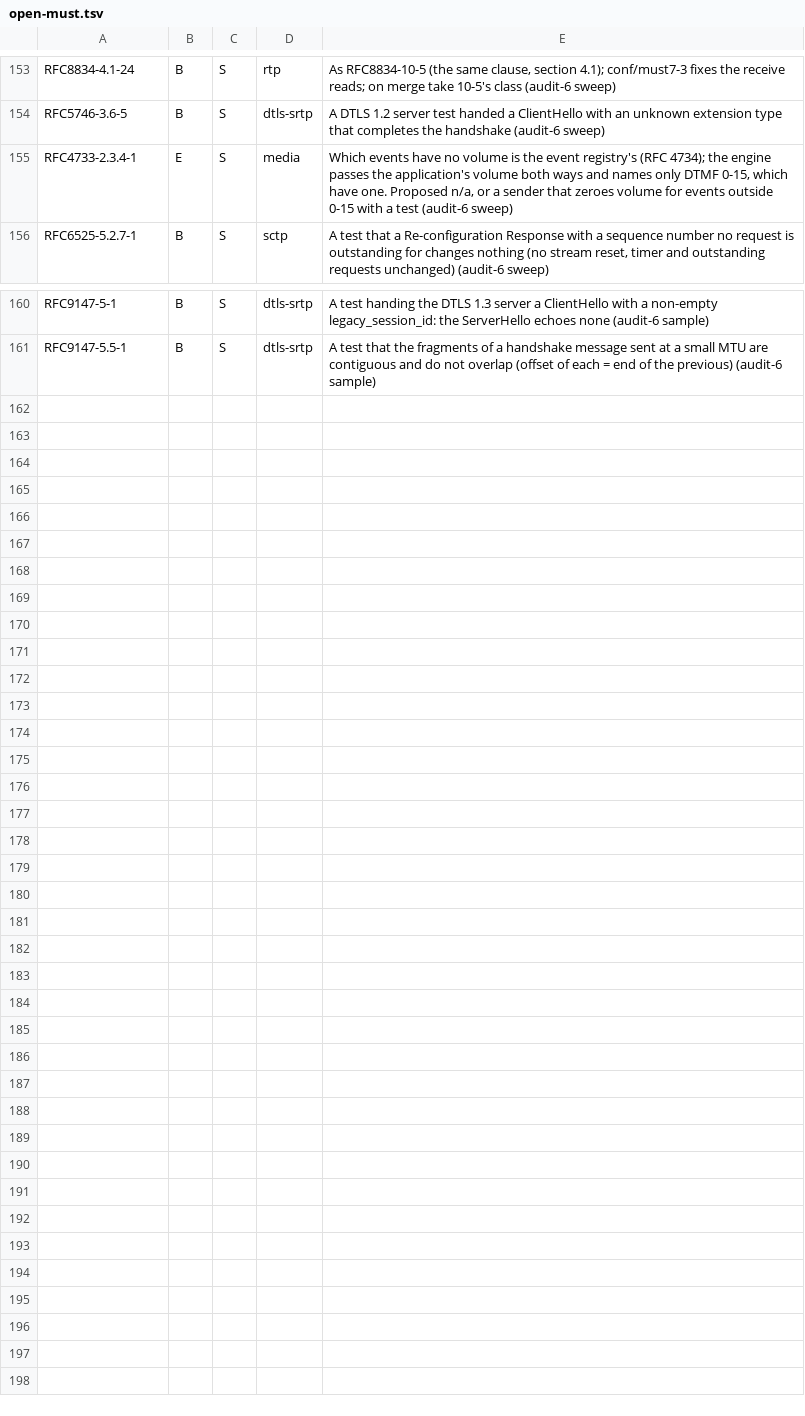
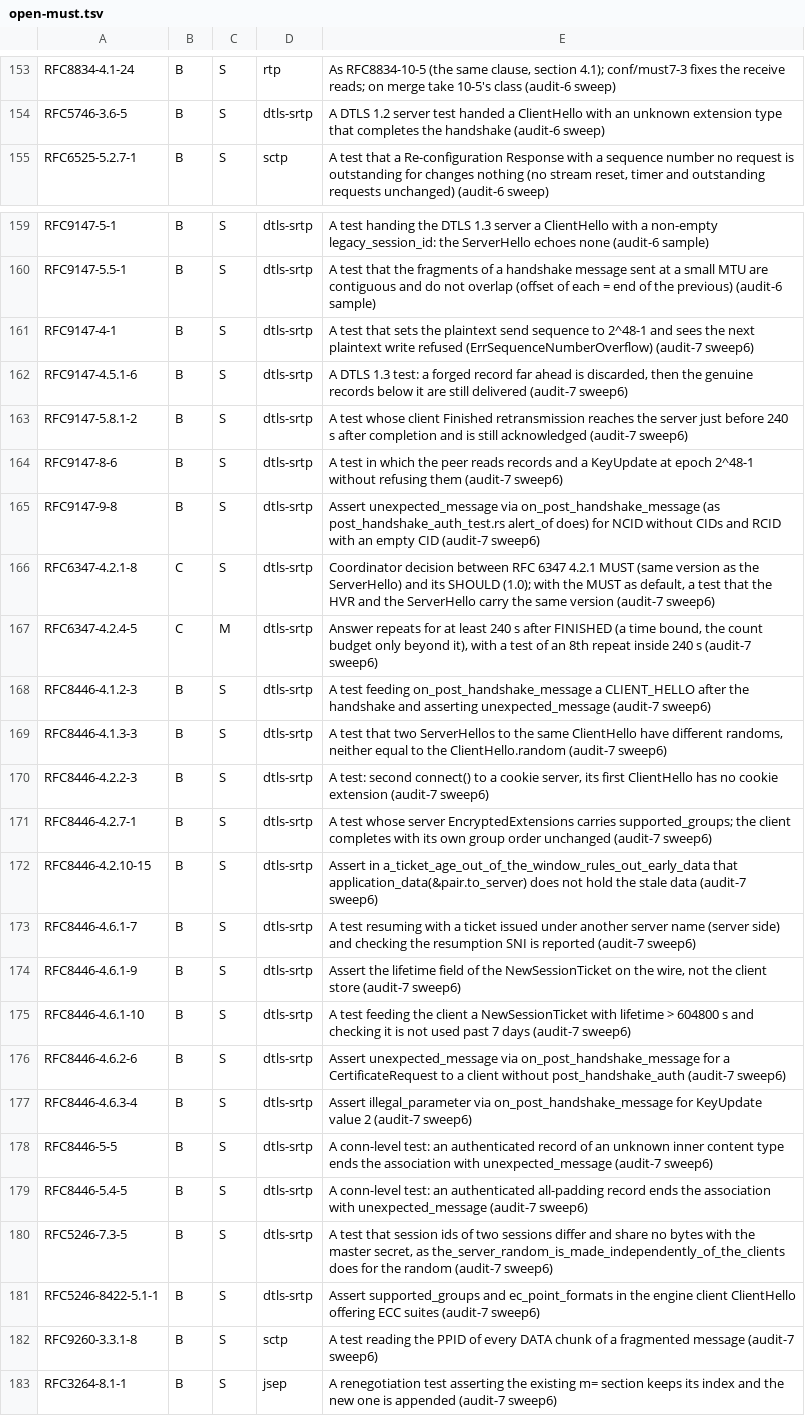
Before and after one commit to Brainwires/rtci, a TSV file: docs/conformance/audit/open-must.tsv, drawn as a sheet; only a part is shown, gaps mark what is left out; removed rows and columns are numbered as before the commit, all else as after; the diff names each change by its address in the sheet, - before the commit and + after, or states it on an @@ line.

```diff
--- a/docs/conformance/audit/open-must.tsv
+++ b/docs/conformance/audit/open-must.tsv
-row 155: RFC4733-2.3.4-1 | E | S | media | Which events have no volume is the event registry's (RFC 4734); the engine passes the application's volume both ways and names only DTMF 0-15, which have one. Proposed n/a, or a sender that zeroes volume for events outside 0-15 with a test (audit-6 sweep)
+row 161: RFC9147-4-1 | B | S | dtls-srtp | A test that sets the plaintext send sequence to 2^48-1 and sees the next plaintext write refused (ErrSequenceNumberOverflow) (audit-7 sweep6)
+row 162: RFC9147-4.5.1-6 | B | S | dtls-srtp | A DTLS 1.3 test: a forged record far ahead is discarded, then the genuine records below it are still delivered (audit-7 sweep6)
+row 163: RFC9147-5.8.1-2 | B | S | dtls-srtp | A test whose client Finished retransmission reaches the server just before 240 s after completion and is still acknowledged (audit-7 sweep6)
+row 164: RFC9147-8-6 | B | S | dtls-srtp | A test in which the peer reads records and a KeyUpdate at epoch 2^48-1 without refusing them (audit-7 sweep6)
+row 165: RFC9147-9-8 | B | S | dtls-srtp | Assert unexpected_message via on_post_handshake_message (as post_handshake_auth_test.rs alert_of does) for NCID without CIDs and RCID with an empty CID (audit-7 sweep6)
+row 166: RFC6347-4.2.1-8 | C | S | dtls-srtp | Coordinator decision between RFC 6347 4.2.1 MUST (same version as the ServerHello) and its SHOULD (1.0); with the MUST as default, a test that the HVR and the ServerHello carry the same version (audit-7 sweep6)
+row 167: RFC6347-4.2.4-5 | C | M | dtls-srtp | Answer repeats for at least 240 s after FINISHED (a time bound, the count budget only beyond it), with a test of an 8th repeat inside 240 s (audit-7 sweep6)
+row 168: RFC8446-4.1.2-3 | B | S | dtls-srtp | A test feeding on_post_handshake_message a CLIENT_HELLO after the handshake and asserting unexpected_message (audit-7 sweep6)
+row 169: RFC8446-4.1.3-3 | B | S | dtls-srtp | A test that two ServerHellos to the same ClientHello have different randoms, neither equal to the ClientHello.random (audit-7 sweep6)
+row 170: RFC8446-4.2.2-3 | B | S | dtls-srtp | A test: second connect() to a cookie server, its first ClientHello has no cookie extension (audit-7 sweep6)
+row 171: RFC8446-4.2.7-1 | B | S | dtls-srtp | A test whose server EncryptedExtensions carries supported_groups; the client completes with its own group order unchanged (audit-7 sweep6)
+row 172: RFC8446-4.2.10-15 | B | S | dtls-srtp | Assert in a_ticket_age_out_of_the_window_rules_out_early_data that application_data(&pair.to_server) does not hold the stale data (audit-7 sweep6)
+row 173: RFC8446-4.6.1-7 | B | S | dtls-srtp | A test resuming with a ticket issued under another server name (server side) and checking the resumption SNI is reported (audit-7 sweep6)
+row 174: RFC8446-4.6.1-9 | B | S | dtls-srtp | Assert the lifetime field of the NewSessionTicket on the wire, not the client store (audit-7 sweep6)
+row 175: RFC8446-4.6.1-10 | B | S | dtls-srtp | A test feeding the client a NewSessionTicket with lifetime > 604800 s and checking it is not used past 7 days (audit-7 sweep6)
+row 176: RFC8446-4.6.2-6 | B | S | dtls-srtp | Assert unexpected_message via on_post_handshake_message for a CertificateRequest to a client without post_handshake_auth (audit-7 sweep6)
+row 177: RFC8446-4.6.3-4 | B | S | dtls-srtp | Assert illegal_parameter via on_post_handshake_message for KeyUpdate value 2 (audit-7 sweep6)
+row 178: RFC8446-5-5 | B | S | dtls-srtp | A conn-level test: an authenticated record of an unknown inner content type ends the association with unexpected_message (audit-7 sweep6)
+row 179: RFC8446-5.4-5 | B | S | dtls-srtp | A conn-level test: an authenticated all-padding record ends the association with unexpected_message (audit-7 sweep6)
+row 180: RFC5246-7.3-5 | B | S | dtls-srtp | A test that session ids of two sessions differ and share no bytes with the master secret, as the_server_random_is_made_independently_of_the_clients does for the random (audit-7 sweep6)
+row 181: RFC5246-8422-5.1-1 | B | S | dtls-srtp | Assert supported_groups and ec_point_formats in the engine client ClientHello offering ECC suites (audit-7 sweep6)
+row 182: RFC9260-3.3.1-8 | B | S | sctp | A test reading the PPID of every DATA chunk of a fragmented message (audit-7 sweep6)
+row 183: RFC3264-8.1-1 | B | S | jsep | A renegotiation test asserting the existing m= section keeps its index and the new one is appended (audit-7 sweep6)
```
Also changed, not shown: 10 other files.
